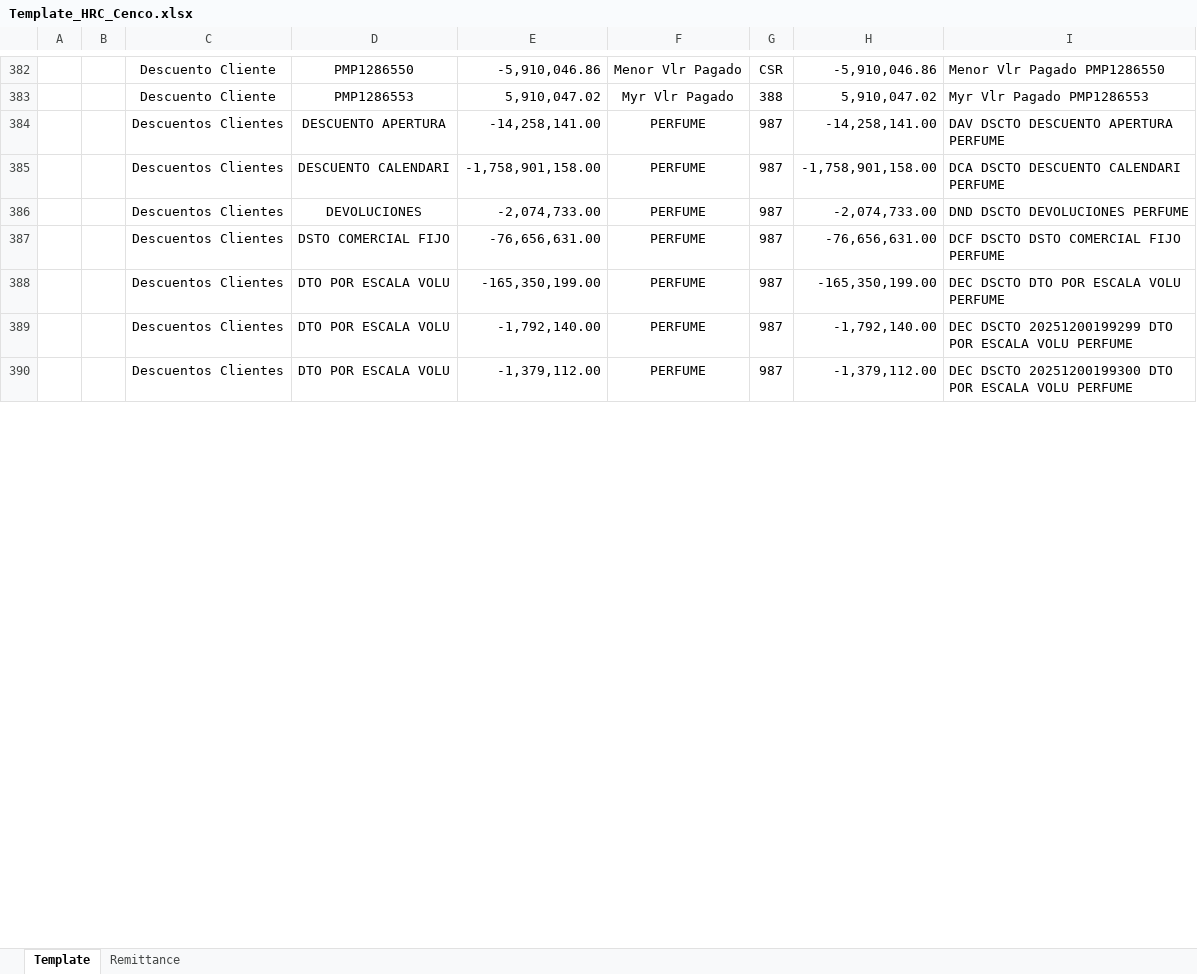
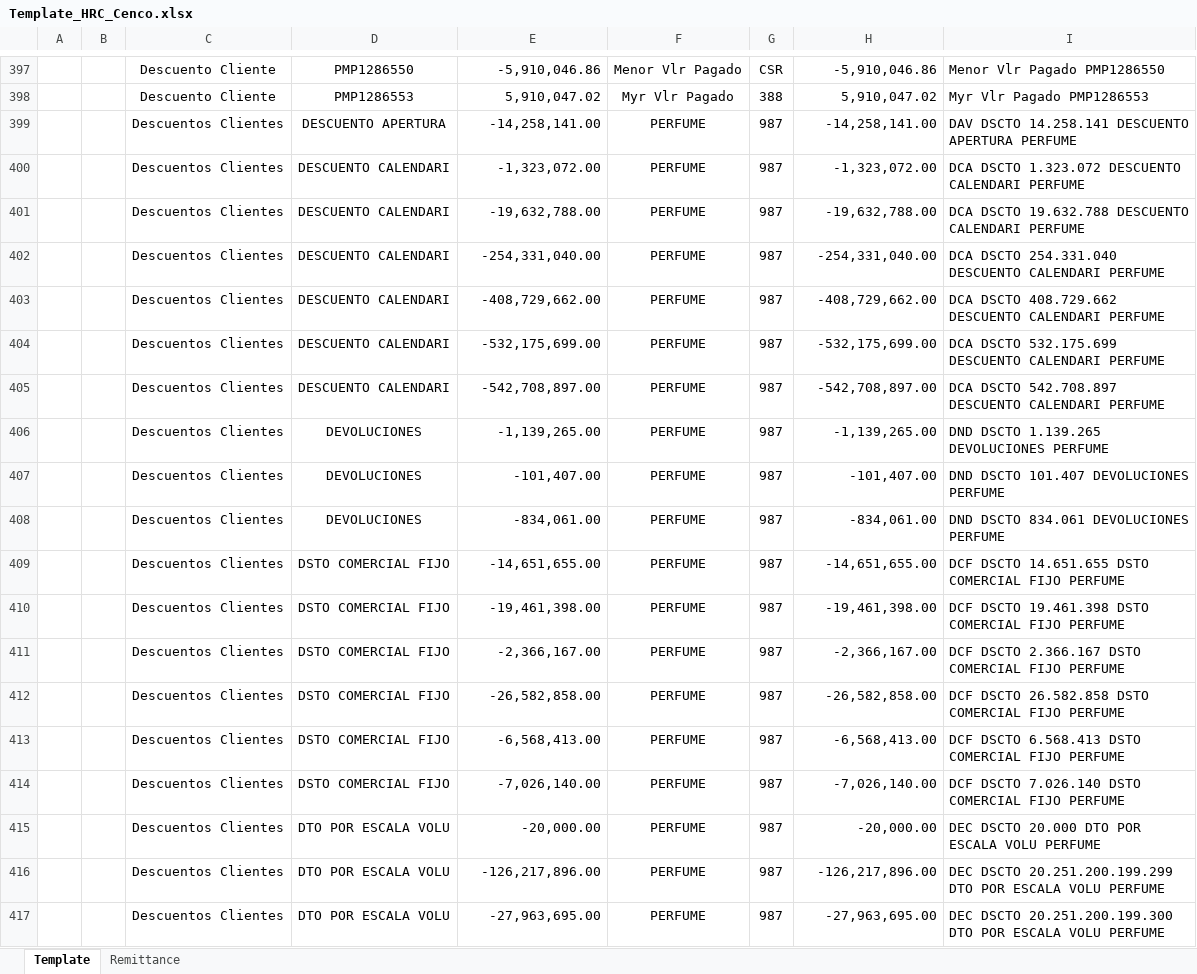
Before and after one commit to svbdatavision/Unilever_Collect_Digital, an Excel workbook: Pruebas/Archivos/Template/Colombia/Template_HRC_Cenco.xlsx, sheet Template, drawn as a sheet; only a part is shown, gaps mark what is left out; values as stored, in another font and other column widths than the file's, no borders; addresses are those after the commit; the diff covers the shown part only; the diff names each change by its address in the sheet, - before the commit and + after, or states it on an @@ line.

```diff
--- a/Pruebas/Archivos/Template/Colombia/Template_HRC_Cenco.xlsx (sheet Template)
+++ b/Pruebas/Archivos/Template/Colombia/Template_HRC_Cenco.xlsx (sheet Template)
-I399: DAV DSCTO DESCUENTO APERTURA PERFUME
+I399: DAV DSCTO 14.258.141 DESCUENTO APERTURA PERFUME
-E400: -1,758,901,158.00
+E400: -1,323,072.00
-H400: -1,758,901,158.00
+H400: -1,323,072.00
-I400: DCA DSCTO DESCUENTO CALENDARI PERFUME
+I400: DCA DSCTO 1.323.072 DESCUENTO CALENDARI PERFUME
+row 401:  |  | Descuentos Clientes | DESCUENTO CALENDARI | -19,632,788.00 | PERFUME | 987 | -19,632,788.00 | DCA DSCTO 19.632.788 DESCUENTO CALENDARI PERFUME
+row 402:  |  | Descuentos Clientes | DESCUENTO CALENDARI | -254,331,040.00 | PERFUME | 987 | -254,331,040.00 | DCA DSCTO 254.331.040 DESCUENTO CALENDARI PERFUME
+row 403:  |  | Descuentos Clientes | DESCUENTO CALENDARI | -408,729,662.00 | PERFUME | 987 | -408,729,662.00 | DCA DSCTO 408.729.662 DESCUENTO CALENDARI PERFUME
+row 404:  |  | Descuentos Clientes | DESCUENTO CALENDARI | -532,175,699.00 | PERFUME | 987 | -532,175,699.00 | DCA DSCTO 532.175.699 DESCUENTO CALENDARI PERFUME
+row 405:  |  | Descuentos Clientes | DESCUENTO CALENDARI | -542,708,897.00 | PERFUME | 987 | -542,708,897.00 | DCA DSCTO 542.708.897 DESCUENTO CALENDARI PERFUME
+row 406:  |  | Descuentos Clientes | DEVOLUCIONES | -1,139,265.00 | PERFUME | 987 | -1,139,265.00 | DND DSCTO 1.139.265 DEVOLUCIONES PERFUME
-E407: -2,074,733.00
+E407: -101,407.00
-H407: -2,074,733.00
+H407: -101,407.00
-I407: DND DSCTO DEVOLUCIONES PERFUME
+I407: DND DSCTO 101.407 DEVOLUCIONES PERFUME
+row 408:  |  | Descuentos Clientes | DEVOLUCIONES | -834,061.00 | PERFUME | 987 | -834,061.00 | DND DSCTO 834.061 DEVOLUCIONES PERFUME
+row 409:  |  | Descuentos Clientes | DSTO COMERCIAL FIJO | -14,651,655.00 | PERFUME | 987 | -14,651,655.00 | DCF DSCTO 14.651.655 DSTO COMERCIAL FIJO PERFUME
+row 410:  |  | Descuentos Clientes | DSTO COMERCIAL FIJO | -19,461,398.00 | PERFUME | 987 | -19,461,398.00 | DCF DSCTO 19.461.398 DSTO COMERCIAL FIJO PERFUME
-E411: -76,656,631.00
+E411: -2,366,167.00
-H411: -76,656,631.00
+H411: -2,366,167.00
-I411: DCF DSCTO DSTO COMERCIAL FIJO PERFUME
+I411: DCF DSCTO 2.366.167 DSTO COMERCIAL FIJO PERFUME
+row 412:  |  | Descuentos Clientes | DSTO COMERCIAL FIJO | -26,582,858.00 | PERFUME | 987 | -26,582,858.00 | DCF DSCTO 26.582.858 DSTO COMERCIAL FIJO PERFUME
+row 413:  |  | Descuentos Clientes | DSTO COMERCIAL FIJO | -6,568,413.00 | PERFUME | 987 | -6,568,413.00 | DCF DSCTO 6.568.413 DSTO COMERCIAL FIJO PERFUME
+row 414:  |  | Descuentos Clientes | DSTO COMERCIAL FIJO | -7,026,140.00 | PERFUME | 987 | -7,026,140.00 | DCF DSCTO 7.026.140 DSTO COMERCIAL FIJO PERFUME
-E415: -165,350,199.00
+E415: -20,000.00
-H415: -165,350,199.00
+H415: -20,000.00
-I415: DEC DSCTO DTO POR ESCALA VOLU PERFUME
+I415: DEC DSCTO 20.000 DTO POR ESCALA VOLU PERFUME
-E416: -1,792,140.00
+E416: -126,217,896.00
-H416: -1,792,140.00
+H416: -126,217,896.00
-I416: DEC DSCTO 20251200199299 DTO POR…
+I416: DEC DSCTO 20.251.200.199.299 DTO POR…
-E417: -1,379,112.00
+E417: -27,963,695.00
-H417: -1,379,112.00
+H417: -27,963,695.00
-I417: DEC DSCTO 20251200199300 DTO POR…
+I417: DEC DSCTO 20.251.200.199.300 DTO POR…
```
Also changed, not shown: 23 added rows and 35 edited cells elsewhere in this sheet, sheet Remittance, 14 other files.
